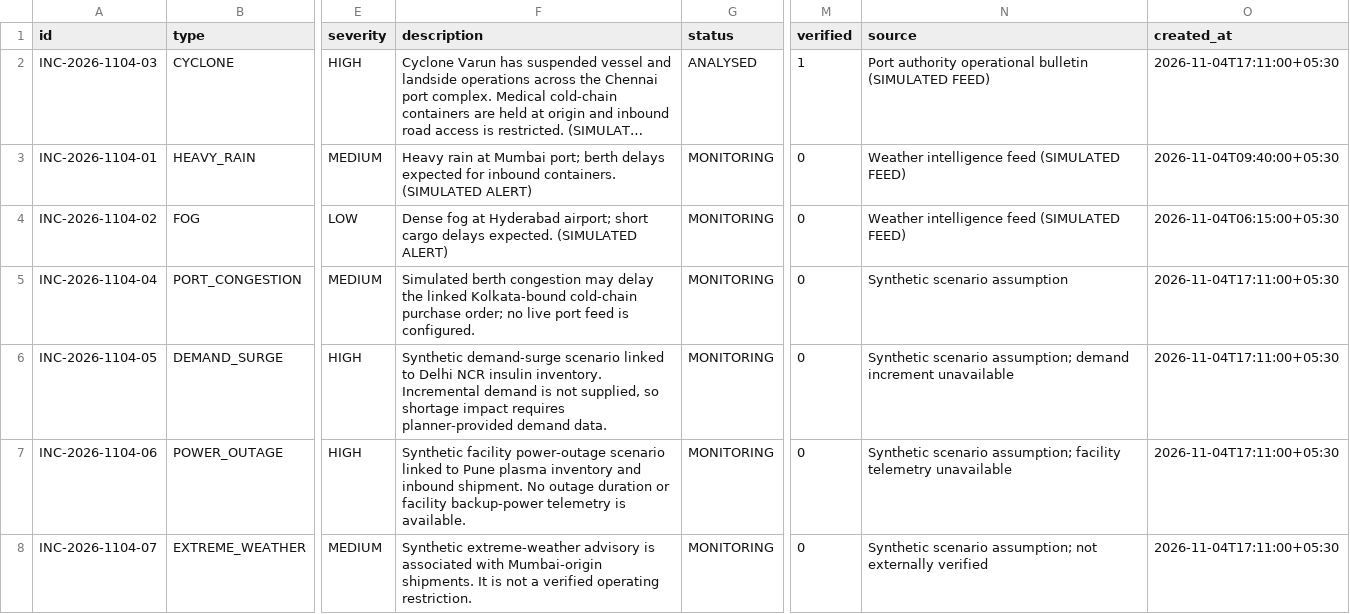
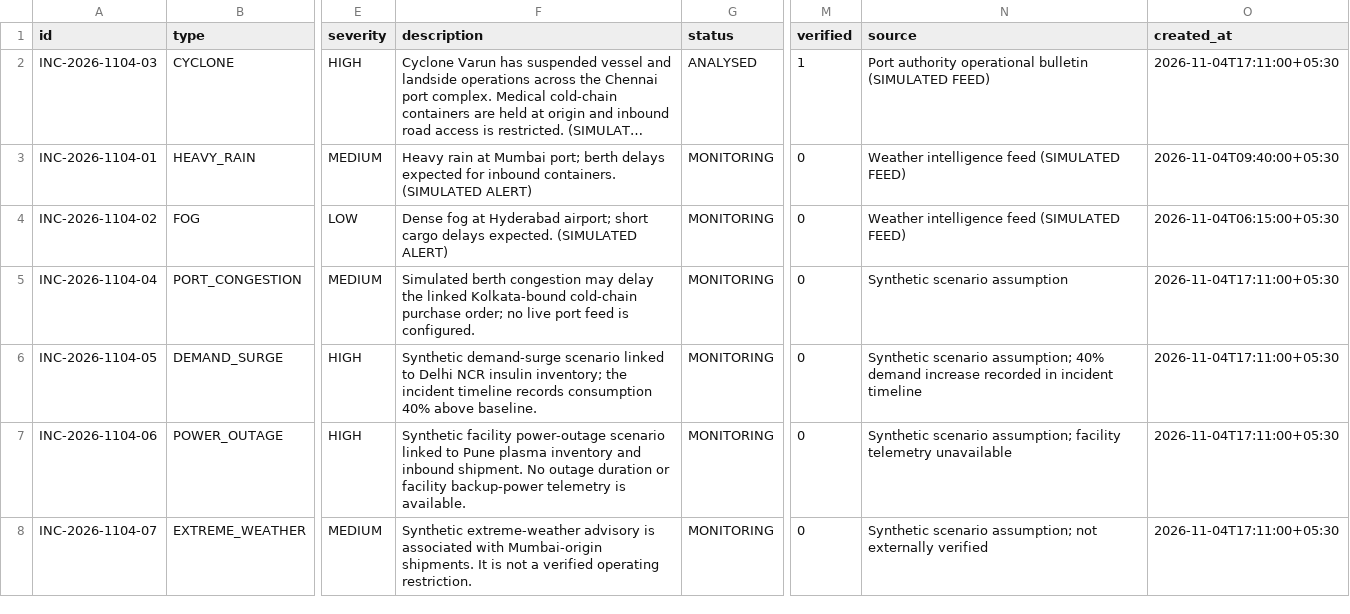
Before and after one commit to CodeZilla740/SAP-SupplyShield, a CSV file: synthetic-data/output/disruptions.csv, drawn as a sheet; only a part is shown, gaps mark what is left out; long unchanged cells end in …; the diff names each change by its address in the sheet, - before the commit and + after, or states it on an @@ line.

```diff
--- a/synthetic-data/output/disruptions.csv
+++ b/synthetic-data/output/disruptions.csv
-F6 (description): …NCR insulin inventory. Incremental demand is not supplied, so shortage impact requires planner-provided demand data.
+F6 (description): …NCR insulin inventory; the incident timeline records consumption 40% above baseline.
-N6 (source): …scenario assumption; demand increment unavailable
+N6 (source): …scenario assumption; 40% demand increase recorded in incident timeline
```
Also changed, not shown: 20 other files.
